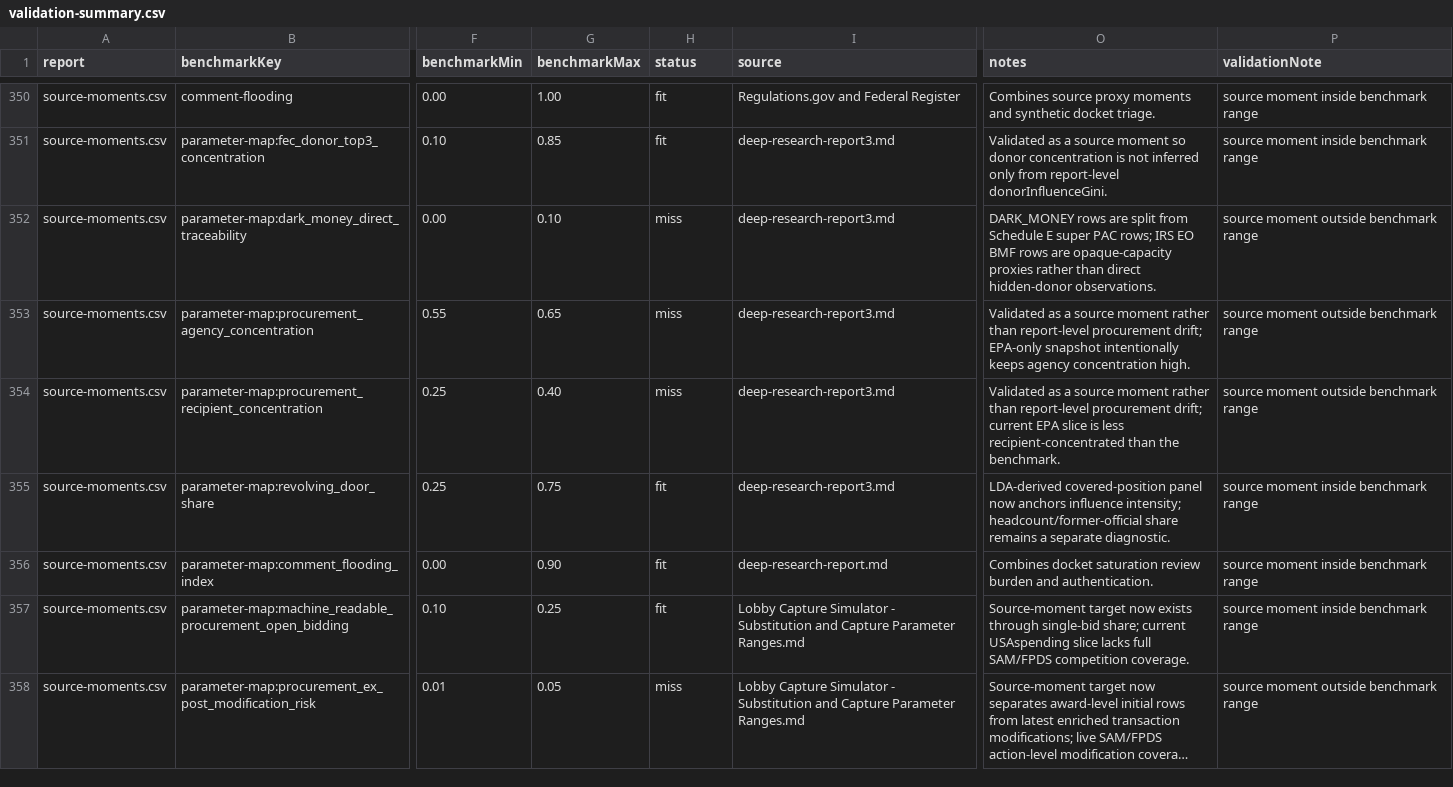
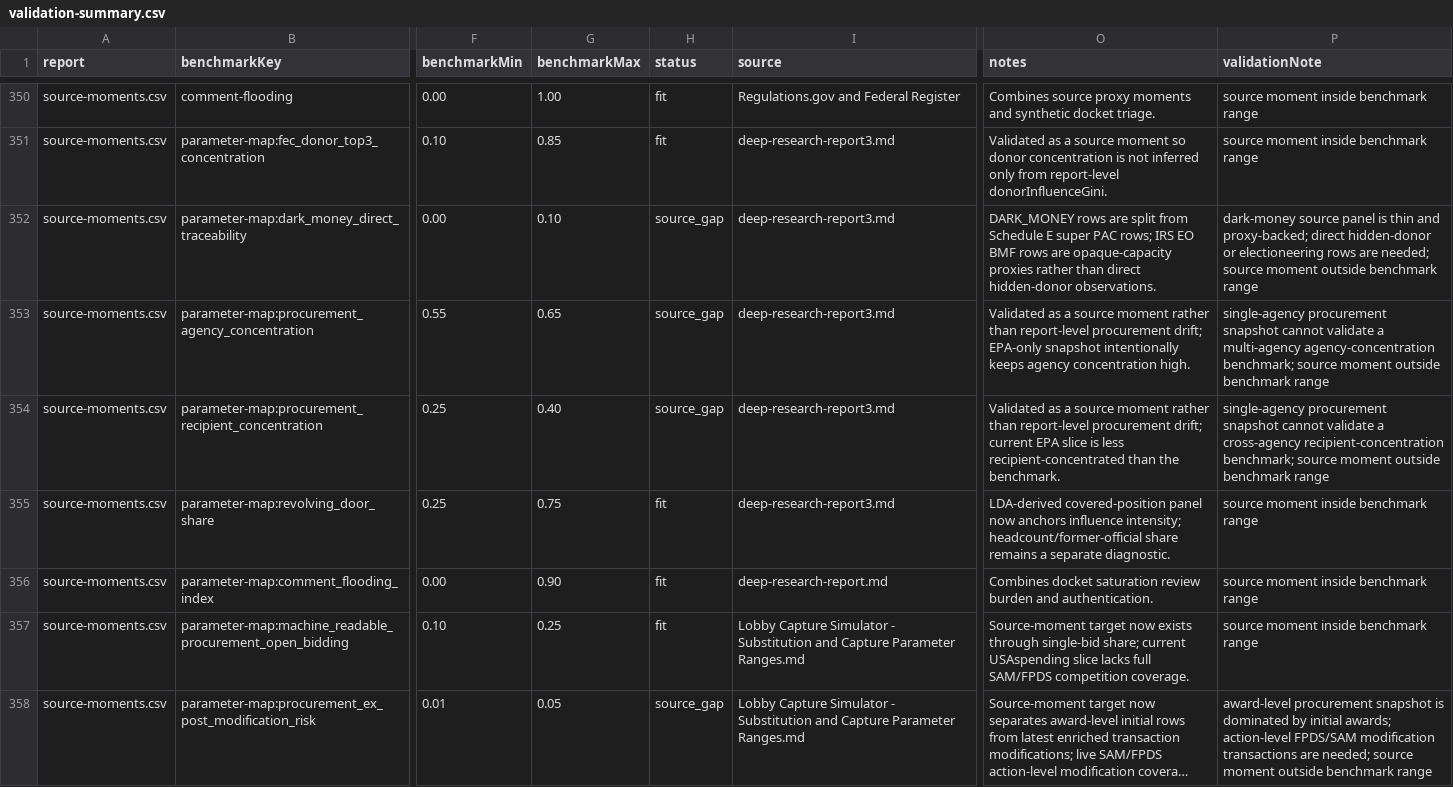
Before and after one commit to Jacoba1100254352/lobby-capture-simulator, a CSV file: reports/validation-summary.csv, drawn as a sheet; only a part is shown, gaps mark what is left out; long unchanged cells end in …; the diff names each change by its address in the sheet, - before the commit and + after, or states it on an @@ line.

Commit message:
Classify source panel gaps in validation

```diff
--- a/reports/validation-summary.csv
+++ b/reports/validation-summary.csv
-H352:H354 (status): miss
+H352:H354 (status): source_gap
-P352 (validationNote): source moment…
+P352 (validationNote): dark-money source panel is thin and proxy-backed; direct hidden-donor or electioneering rows are needed; source moment…
-P353 (validationNote): source moment…
+P353 (validationNote): single-agency procurement snapshot cannot validate a multi-agency agency-concentration benchmark; source moment…
-P354 (validationNote): source moment…
+P354 (validationNote): single-agency procurement snapshot cannot validate a cross-agency recipient-concentration benchmark; source moment…
-H358 (status): miss
+H358 (status): source_gap
-P358 (validationNote): source moment…
+P358 (validationNote): award-level procurement snapshot is dominated by initial awards; action-level FPDS/SAM modification transactions are needed; source moment…
```
Also changed, not shown: reports/calibration-queue.csv, 11 other files.
